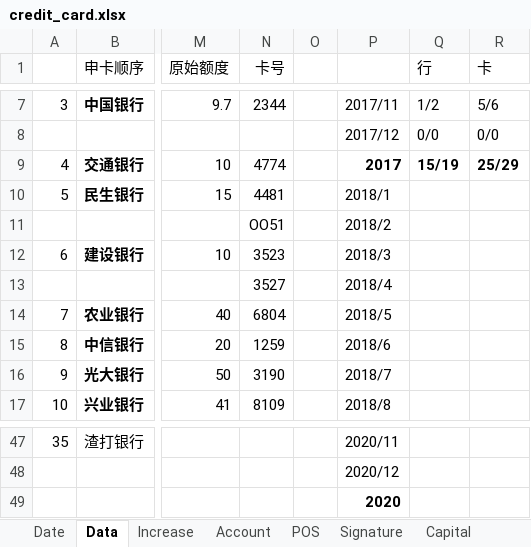
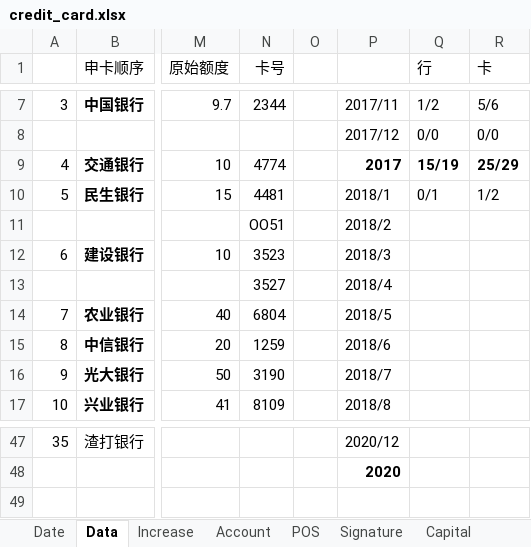
Before and after one commit to dreamingodd/useful_txt, an Excel workbook: credit_card.xlsx, sheet Data, drawn as a sheet; only a part is shown, gaps mark what is left out; values as stored, in another font and other column widths than the file's, no borders; removed rows and columns are numbered as before the commit, all else as after; rows hold the shown columns only; the diff covers the shown part only; the diff names each change by its address in the sheet, - before the commit and + after, or states it on an @@ line.

```diff
--- a/credit_card.xlsx (sheet Data)
+++ b/credit_card.xlsx (sheet Data)
-Q10 (行): (empty)
+Q10 (行): 0/1
-R10 (卡): (empty)
+R10 (卡): 1/2
-P47: 2020/11
+P47: 2020/12
-row 48:  |  |  |  |  | 2020/12
```
Also changed, not shown: 1 added row, 1 removed row, 27 edited cells and cell formats elsewhere in this sheet, sheet Account.
